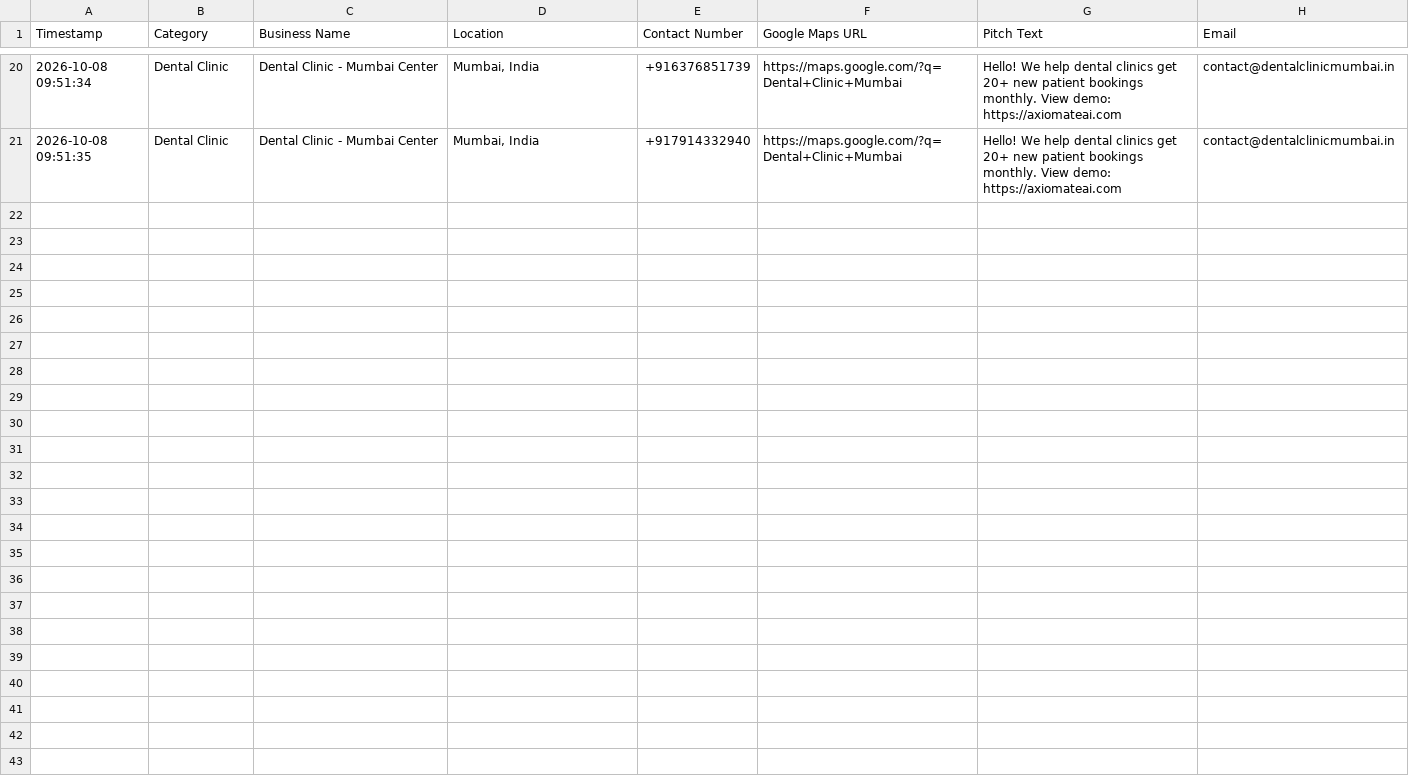
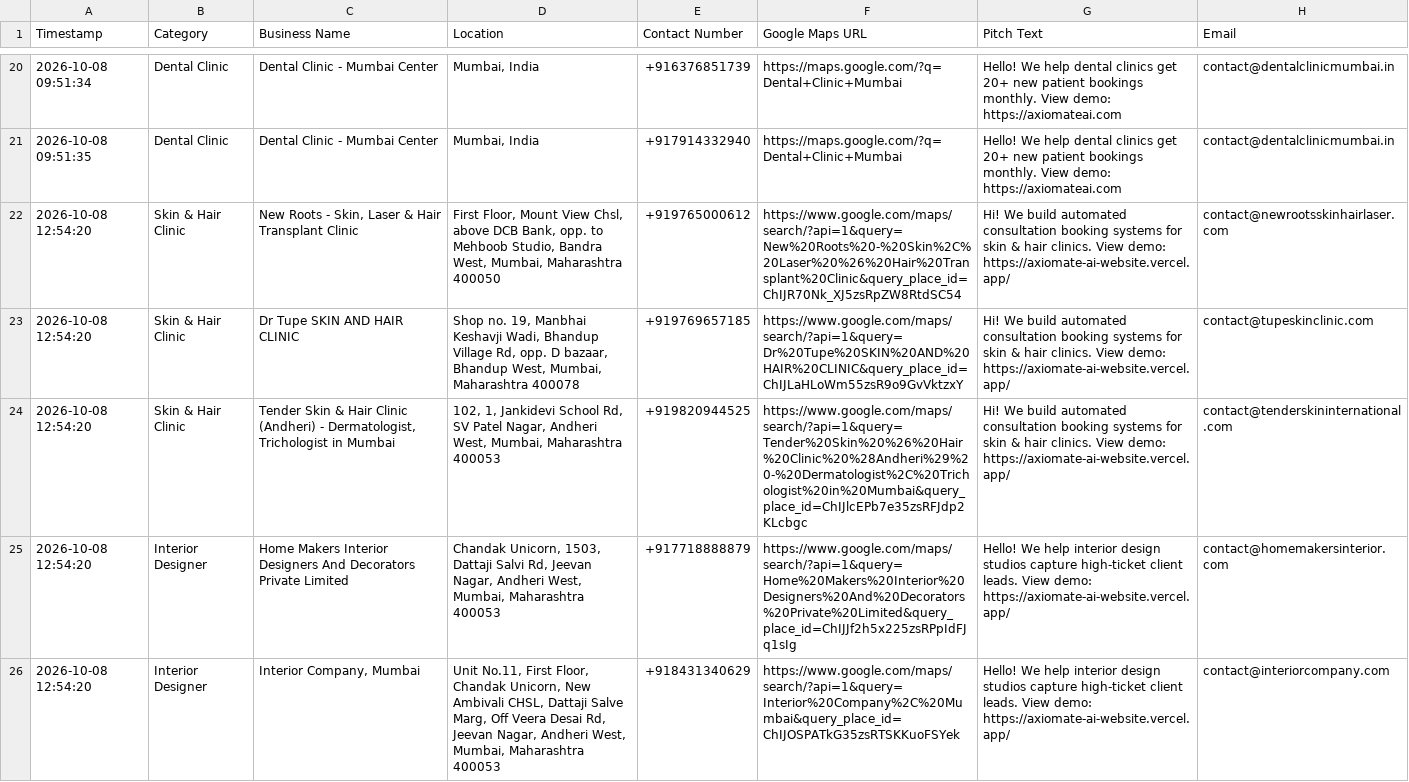
Before and after one commit to Axiomate-AI/AXIOMATE-AI-website, a CSV file: Axiomate_Leads.csv, drawn as a sheet; only a part is shown, gaps mark what is left out.

```diff
--- a/Axiomate_Leads.csv
+++ b/Axiomate_Leads.csv
@@ -21 +21,6 @@ Timestamp,Category,Business Name,Location,Contact Number,Google Maps URL,Pitch T
 2026-10-08 09:51:35,Dental Clinic,Dental Clinic - Mumbai Center,"Mumbai, India",+917914332940,https://maps.google.com/?q=Dental+Clinic+Mumbai,Hello! We help dental clinics get 20+ new patient bookings monthly. View demo: https://axiomateai.com,contact@dentalclinicmumbai.in
+2026-10-08 12:54:20,Skin & Hair Clinic,"New Roots - Skin, Laser & Hair Transplant Clinic","First Floor, Mount View Chsl, above DCB Bank, opp. to Mehboob Studio, Bandra West, Mumbai, Maharashtra 400050",+919765000612,https://www.google.com/maps/search/?api=1&query=New%20Roots%20-%20Skin%2C%20Laser%20%26%20Hair%20Transplant%20Clinic&query_place_id=ChIJR70Nk_XJ5zsRpZW8RtdSC54,Hi! We build automated consultation booking systems for skin & hair clinics. View demo: https://axiomate-ai-website.vercel.app/,contact@newrootsskinhairlaser.com
+2026-10-08 12:54:20,Skin & Hair Clinic,Dr Tupe SKIN AND HAIR CLINIC,"Shop no. 19, Manbhai Keshavji Wadi, Bhandup Village Rd, opp. D bazaar, Bhandup West, Mumbai, Maharashtra 400078",+919769657185,https://www.google.com/maps/search/?api=1&query=Dr%20Tupe%20SKIN%20AND%20HAIR%20CLINIC&query_place_id=ChIJLaHLoWm55zsR9o9GvVktzxY,Hi! We build automated consultation booking systems for skin & hair clinics. View demo: https://axiomate-ai-website.vercel.app/,contact@tupeskinclinic.com
+2026-10-08 12:54:20,Skin & Hair Clinic,"Tender Skin & Hair Clinic (Andheri) - Dermatologist, Trichologist in Mumbai","102, 1, Jankidevi School Rd, SV Patel Nagar, Andheri West, Mumbai, Maharashtra 400053",+919820944525,https://www.google.com/maps/search/?api=1&query=Tender%20Skin%20%26%20Hair%20Clinic%20%28Andheri%29%20-%20Dermatologist%2C%20Trichologist%20in%20Mumbai&query_place_id=ChIJlcEPb7e35zsRFJdp2KLcbgc,Hi! We build automated consultation booking systems for skin & hair clinics. View demo: https://axiomate-ai-website.vercel.app/,contact@tenderskininternational.com
+2026-10-08 12:54:20,Interior Designer,Home Makers Interior Designers And Decorators Private Limited,"Chandak Unicorn, 1503, Dattaji Salvi Rd, Jeevan Nagar, Andheri West, Mumbai, Maharashtra 400053",+917718888879,https://www.google.com/maps/search/?api=1&query=Home%20Makers%20Interior%20Designers%20And%20Decorators%20Private%20Limited&query_place_id=ChIJJf2h5x225zsRPpIdFJq1sIg,Hello! We help interior design studios capture high-ticket client leads. View demo: https://axiomate-ai-website.vercel.app/,contact@homemakersinterior.com
+2026-10-08 12:54:20,Interior Designer,"Interior Company, Mumbai","Unit No.11, First Floor, Chandak Unicorn, New Ambivali CHSL, Dattaji Salve Marg, Off Veera Desai Rd, Jeevan Nagar, Andheri West, Mumbai, Maharashtra 400053",+918431340629,https://www.google.com/maps/search/?api=1&query=Interior%20Company%2C%20Mumbai&query_place_id=ChIJOSPATkG35zsRTSKKuoFSYek,Hello! We help interior design studios capture high-ticket client leads. View demo: https://axiomate-ai-website.vercel.app/,contact@interiorcompany.com
```
